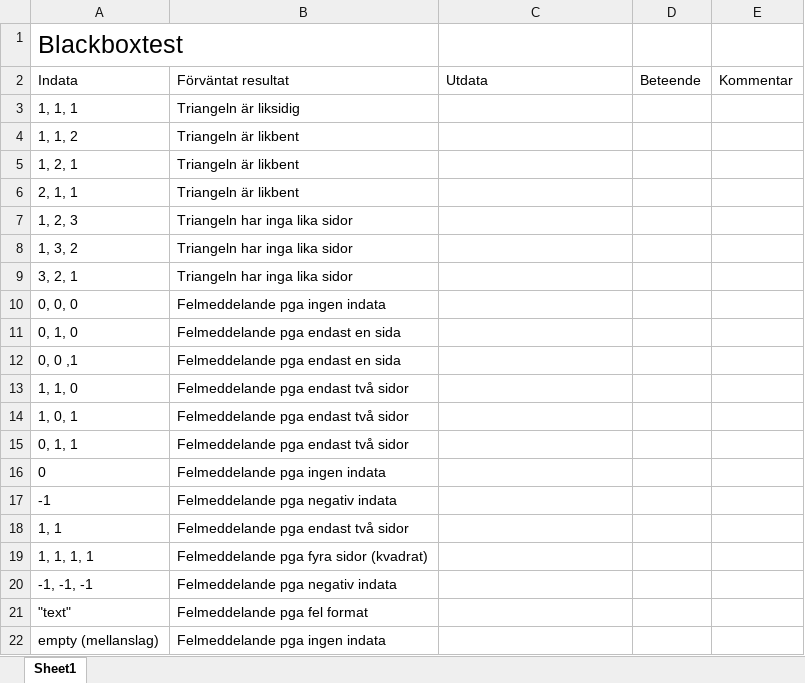
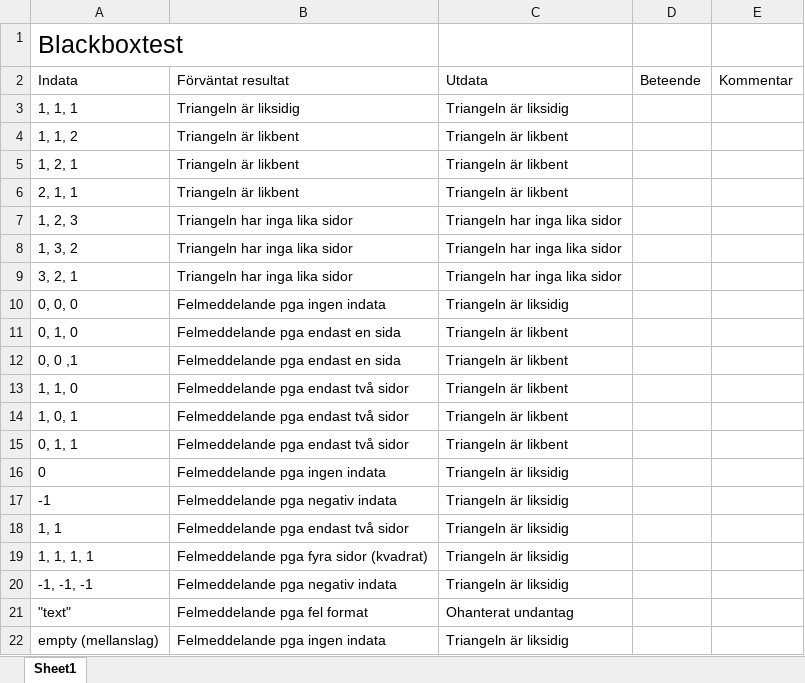
Before and after one commit to kl222kc/Uppgift-1, an Excel workbook: Blackboxtest.xlsx, sheet Sheet1, drawn as a sheet; values as stored, in another font and other column widths than the file's, no borders; the diff names each change by its address in the sheet, - before the commit and + after, or states it on an @@ line.

Commit message:
Blackbox testfall utdata

```diff
--- a/Blackboxtest.xlsx (sheet Sheet1)
+++ b/Blackboxtest.xlsx (sheet Sheet1)
-C3: (empty)
+C3: Triangeln är liksidig
-C4:C6: (empty)
+C4:C6: Triangeln är likbent
-C7:C9: (empty)
+C7:C9: Triangeln har inga lika sidor
-C10: (empty)
+C10: Triangeln är liksidig
-C11:C15: (empty)
+C11:C15: Triangeln är likbent
-C16:C20: (empty)
+C16:C20: Triangeln är liksidig
-C21: (empty)
+C21: Ohanterat undantag
-C22: (empty)
+C22: Triangeln är liksidig
```
